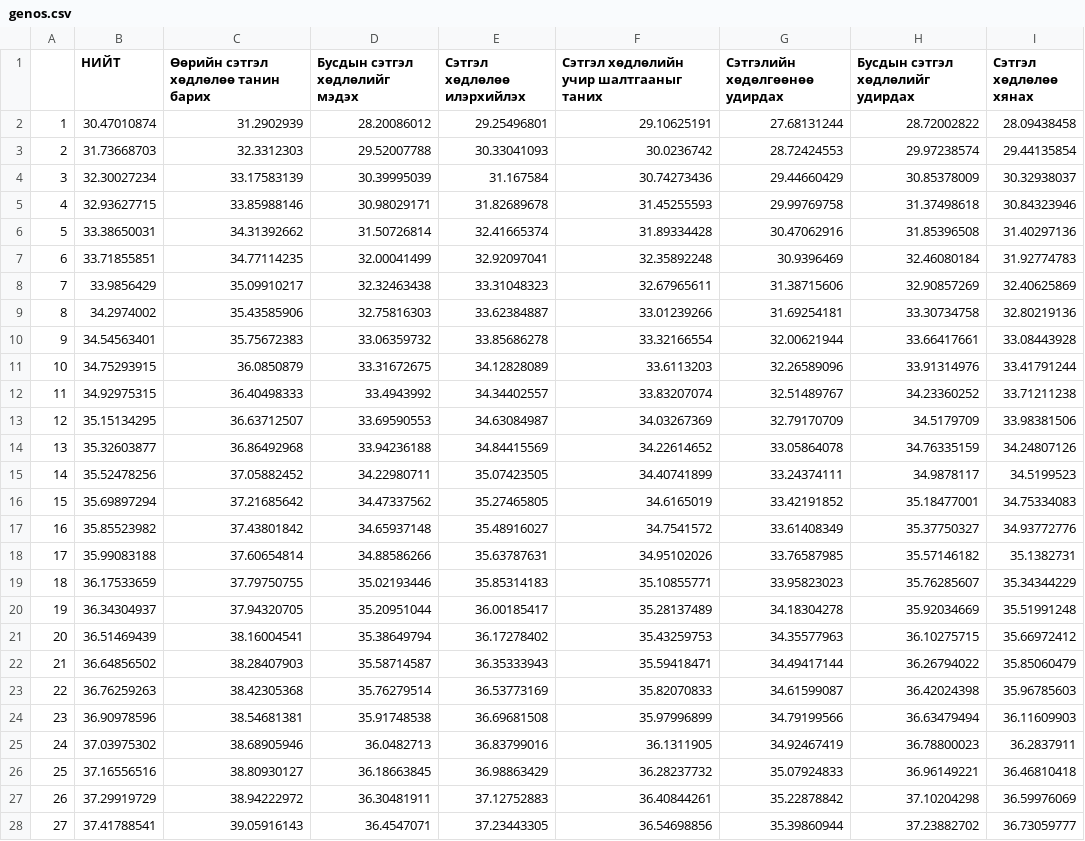
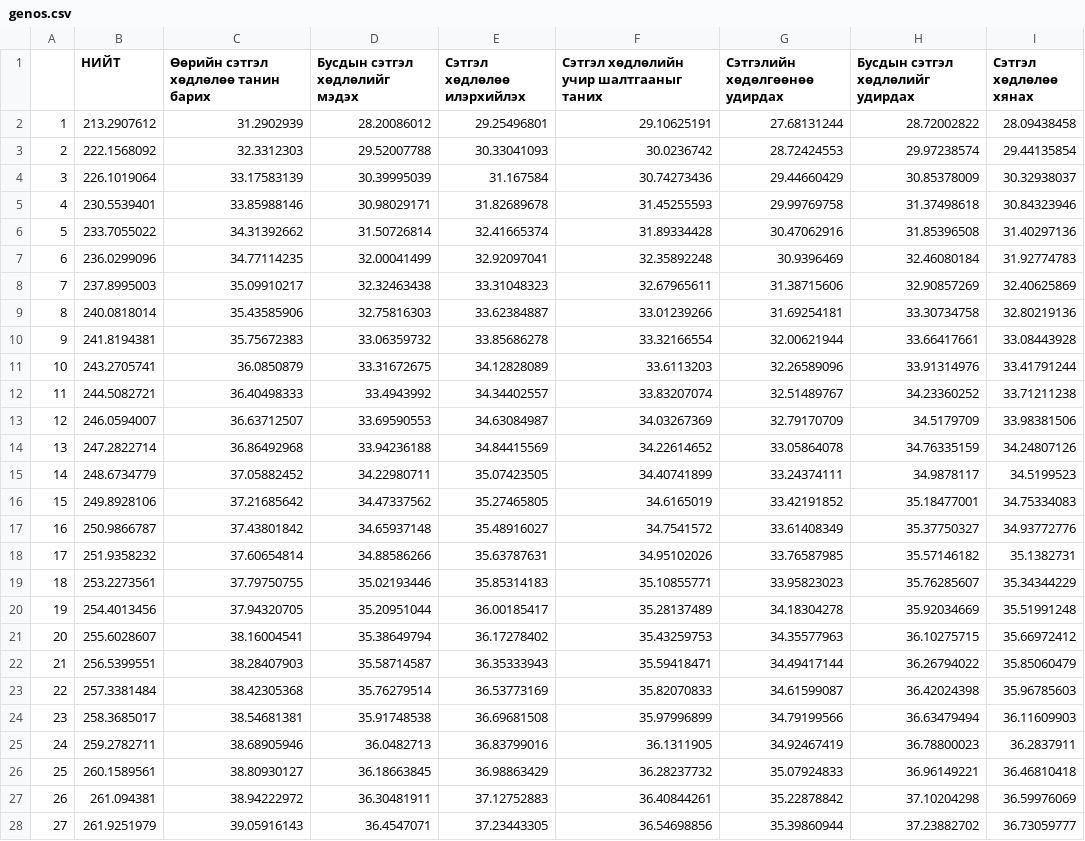
Before and after one commit to dorjoohover/hire_report, a CSV file: src/assets/icons/genos.csv, drawn as a sheet; only a part is shown; the diff covers the shown part only.

```diff
--- a/src/assets/icons/genos.csv
+++ b/src/assets/icons/genos.csv
@@ -1,28 +1,28 @@
 ,НИЙТ,Өөрийн сэтгэл хөдлөлөө танин барих,Бусдын сэтгэл хөдлөлийг мэдэх,Сэтгэл хөдлөлөө илэрхийлэх,Сэтгэл хөдлөлийн учир шалтгааныг таних,Сэтгэлийн хөдөлгөөнөө удирдах,Бусдын сэтгэл хөдлөлийг удирдах,Сэтгэл хөдлөлөө хянах
-1,30.47010874,31.2902939,28.20086012,29.25496801,29.10625191,27.68131244,28.72002822,28.09438458
-2,31.73668703,32.3312303,29.52007788,30.33041093,30.0236742,28.72424553,29.97238574,29.44135854
-3,32.30027234,33.17583139,30.39995039,31.167584,30.74273436,29.44660429,30.85378009,30.32938037
-4,32.93627715,33.85988146,30.98029171,31.82689678,31.45255593,29.99769758,31.37498618,30.84323946
-5,33.38650031,34.31392662,31.50726814,32.41665374,31.89334428,30.47062916,31.85396508,31.40297136
-6,33.71855851,34.77114235,32.00041499,32.92097041,32.35892248,30.9396469,32.46080184,31.92774783
-7,33.9856429,35.09910217,32.32463438,33.31048323,32.67965611,31.38715606,32.90857269,32.40625869
-8,34.2974002,35.43585906,32.75816303,33.62384887,33.01239266,31.69254181,33.30734758,32.80219136
-9,34.54563401,35.75672383,33.06359732,33.85686278,33.32166554,32.00621944,33.66417661,33.08443928
-10,34.75293915,36.0850879,33.31672675,34.12828089,33.6113203,32.26589096,33.91314976,33.41791244
-11,34.92975315,36.40498333,33.4943992,34.34402557,33.83207074,32.51489767,34.23360252,33.71211238
-12,35.15134295,36.63712507,33.69590553,34.63084987,34.03267369,32.79170709,34.5179709,33.98381506
-13,35.32603877,36.86492968,33.94236188,34.84415569,34.22614652,33.05864078,34.76335159,34.24807126
-14,35.52478256,37.05882452,34.22980711,35.07423505,34.40741899,33.24374111,34.9878117,34.5199523
-15,35.69897294,37.21685642,34.47337562,35.27465805,34.6165019,33.42191852,35.18477001,34.75334083
-16,35.85523982,37.43801842,34.65937148,35.48916027,34.7541572,33.61408349,35.37750327,34.93772776
-17,35.99083188,37.60654814,34.88586266,35.63787631,34.95102026,33.76587985,35.57146182,35.1382731
-18,36.17533659,37.79750755,35.02193446,35.85314183,35.10855771,33.95823023,35.76285607,35.34344229
-19,36.34304937,37.94320705,35.20951044,36.00185417,35.28137489,34.18304278,35.92034669,35.51991248
-20,36.51469439,38.16004541,35.38649794,36.17278402,35.43259753,34.35577963,36.10275715,35.66972412
-21,36.64856502,38.28407903,35.58714587,36.35333943,35.59418471,34.49417144,36.26794022,35.85060479
-22,36.76259263,38.42305368,35.76279514,36.53773169,35.82070833,34.61599087,36.42024398,35.96785603
-23,36.90978596,38.54681381,35.91748538,36.69681508,35.97996899,34.79199566,36.63479494,36.11609903
-24,37.03975302,38.68905946,36.0482713,36.83799016,36.1311905,34.92467419,36.78800023,36.2837911
-25,37.16556516,38.80930127,36.18663845,36.98863429,36.28237732,35.07924833,36.96149221,36.46810418
-26,37.29919729,38.94222972,36.30481911,37.12752883,36.40844261,35.22878842,37.10204298,36.59976069
-27,37.41788541,39.05916143,36.4547071,37.23443305,36.54698856,35.39860944,37.23882702,36.73059777
+1,213.2907612,31.2902939,28.20086012,29.25496801,29.10625191,27.68131244,28.72002822,28.09438458
+2,222.1568092,32.3312303,29.52007788,30.33041093,30.0236742,28.72424553,29.97238574,29.44135854
+3,226.1019064,33.17583139,30.39995039,31.167584,30.74273436,29.44660429,30.85378009,30.32938037
+4,230.5539401,33.85988146,30.98029171,31.82689678,31.45255593,29.99769758,31.37498618,30.84323946
+5,233.7055022,34.31392662,31.50726814,32.41665374,31.89334428,30.47062916,31.85396508,31.40297136
+6,236.0299096,34.77114235,32.00041499,32.92097041,32.35892248,30.9396469,32.46080184,31.92774783
+7,237.8995003,35.09910217,32.32463438,33.31048323,32.67965611,31.38715606,32.90857269,32.40625869
+8,240.0818014,35.43585906,32.75816303,33.62384887,33.01239266,31.69254181,33.30734758,32.80219136
+9,241.8194381,35.75672383,33.06359732,33.85686278,33.32166554,32.00621944,33.66417661,33.08443928
+10,243.2705741,36.0850879,33.31672675,34.12828089,33.6113203,32.26589096,33.91314976,33.41791244
+11,244.5082721,36.40498333,33.4943992,34.34402557,33.83207074,32.51489767,34.23360252,33.71211238
+12,246.0594007,36.63712507,33.69590553,34.63084987,34.03267369,32.79170709,34.5179709,33.98381506
+13,247.2822714,36.86492968,33.94236188,34.84415569,34.22614652,33.05864078,34.76335159,34.24807126
+14,248.6734779,37.05882452,34.22980711,35.07423505,34.40741899,33.24374111,34.9878117,34.5199523
+15,249.8928106,37.21685642,34.47337562,35.27465805,34.6165019,33.42191852,35.18477001,34.75334083
+16,250.9866787,37.43801842,34.65937148,35.48916027,34.7541572,33.61408349,35.37750327,34.93772776
+17,251.9358232,37.60654814,34.88586266,35.63787631,34.95102026,33.76587985,35.57146182,35.1382731
+18,253.2273561,37.79750755,35.02193446,35.85314183,35.10855771,33.95823023,35.76285607,35.34344229
+19,254.4013456,37.94320705,35.20951044,36.00185417,35.28137489,34.18304278,35.92034669,35.51991248
+20,255.6028607,38.16004541,35.38649794,36.17278402,35.43259753,34.35577963,36.10275715,35.66972412
+21,256.5399551,38.28407903,35.58714587,36.35333943,35.59418471,34.49417144,36.26794022,35.85060479
+22,257.3381484,38.42305368,35.76279514,36.53773169,35.82070833,34.61599087,36.42024398,35.96785603
+23,258.3685017,38.54681381,35.91748538,36.69681508,35.97996899,34.79199566,36.63479494,36.11609903
+24,259.2782711,38.68905946,36.0482713,36.83799016,36.1311905,34.92467419,36.78800023,36.2837911
+25,260.1589561,38.80930127,36.18663845,36.98863429,36.28237732,35.07924833,36.96149221,36.46810418
+26,261.094381,38.94222972,36.30481911,37.12752883,36.40844261,35.22878842,37.10204298,36.59976069
+27,261.9251979,39.05916143,36.4547071,37.23443305,36.54698856,35.39860944,37.23882702,36.73059777
```
Also changed, not shown: 73 edited cells elsewhere in this file, 3 other files.
